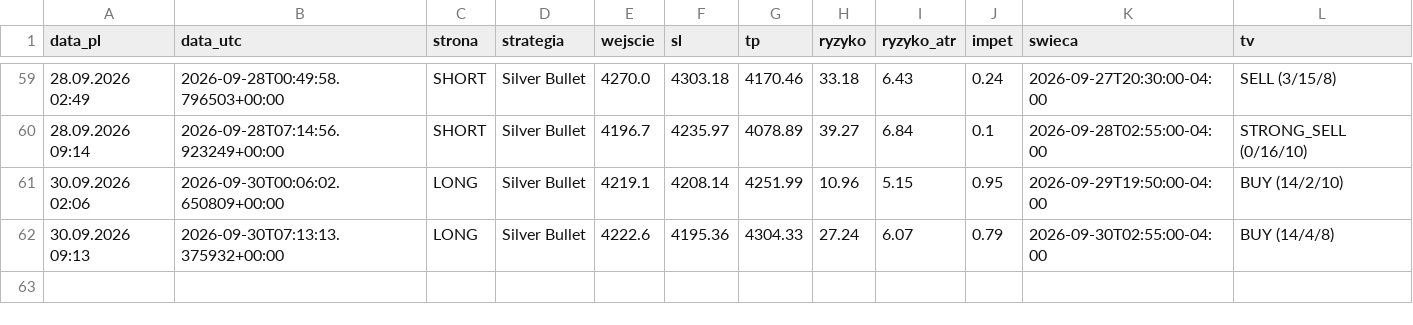
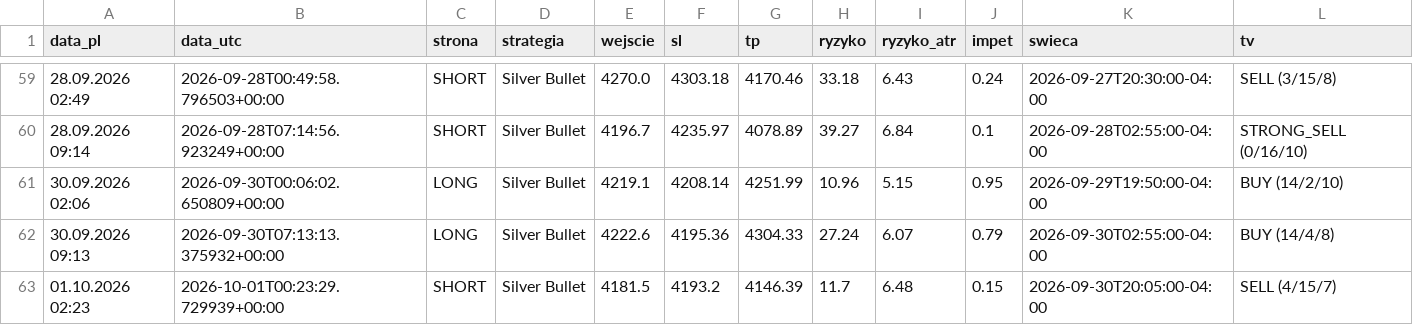
Before and after one commit to Aslaf2/sygna-y-bot, a CSV file: zloty-mentor/sygnaly_mentor.csv, drawn as a sheet; only a part is shown, gaps mark what is left out.

```diff
--- a/zloty-mentor/sygnaly_mentor.csv
+++ b/zloty-mentor/sygnaly_mentor.csv
@@ -62 +62,2 @@ data_pl,data_utc,strona,strategia,wejscie,sl,tp,ryzyko,ryzyko_atr,impet,swieca,t
 30.09.2026 09:13,2026-09-30T07:13:13.375932+00:00,LONG,Silver Bullet,4222.6,4195.36,4304.33,27.24,6.07,0.79,2026-09-30T02:55:00-04:00,BUY (14/4/8)
+01.10.2026 02:23,2026-10-01T00:23:29.729939+00:00,SHORT,Silver Bullet,4181.5,4193.2,4146.39,11.7,6.48,0.15,2026-09-30T20:05:00-04:00,SELL (4/15/7)
```
Also changed, not shown: sygnaly_log.csv, 4 other files.
